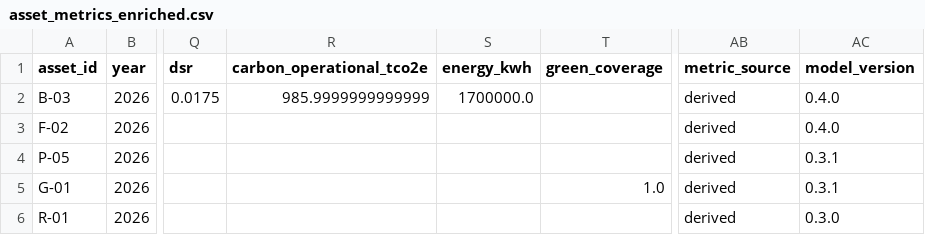
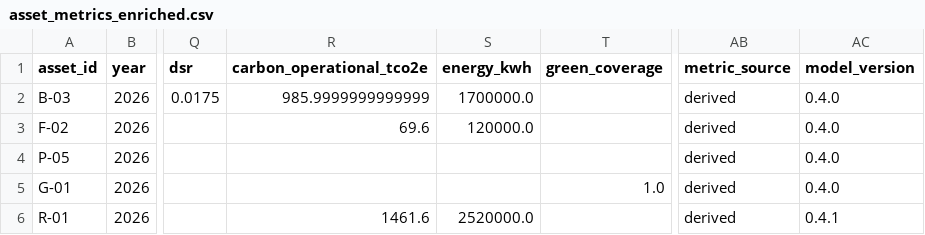
Before and after one commit to chan050516-sudo/Living_Masterplan, a CSV file: mock/business/asset_metrics_enriched.csv, drawn as a sheet; only a part is shown, gaps mark what is left out; the diff names each change by its address in the sheet, - before the commit and + after, or states it on an @@ line.

```diff
--- a/mock/business/asset_metrics_enriched.csv
+++ b/mock/business/asset_metrics_enriched.csv
-R3 (carbon_operational_tco2e): (empty)
+R3 (carbon_operational_tco2e): 69.6
-S3 (energy_kwh): (empty)
+S3 (energy_kwh): 120000.0
-AC4:AC5 (model_version): 0.3.1
+AC4:AC5 (model_version): 0.4.0
-R6 (carbon_operational_tco2e): (empty)
+R6 (carbon_operational_tco2e): 1461.6
-S6 (energy_kwh): (empty)
+S6 (energy_kwh): 2520000.0
-AC6 (model_version): 0.3.0
+AC6 (model_version): 0.4.1
```
Also changed, not shown: mock/business/development_candidates.csv, mock/business/interventions.csv, 35 other files.
